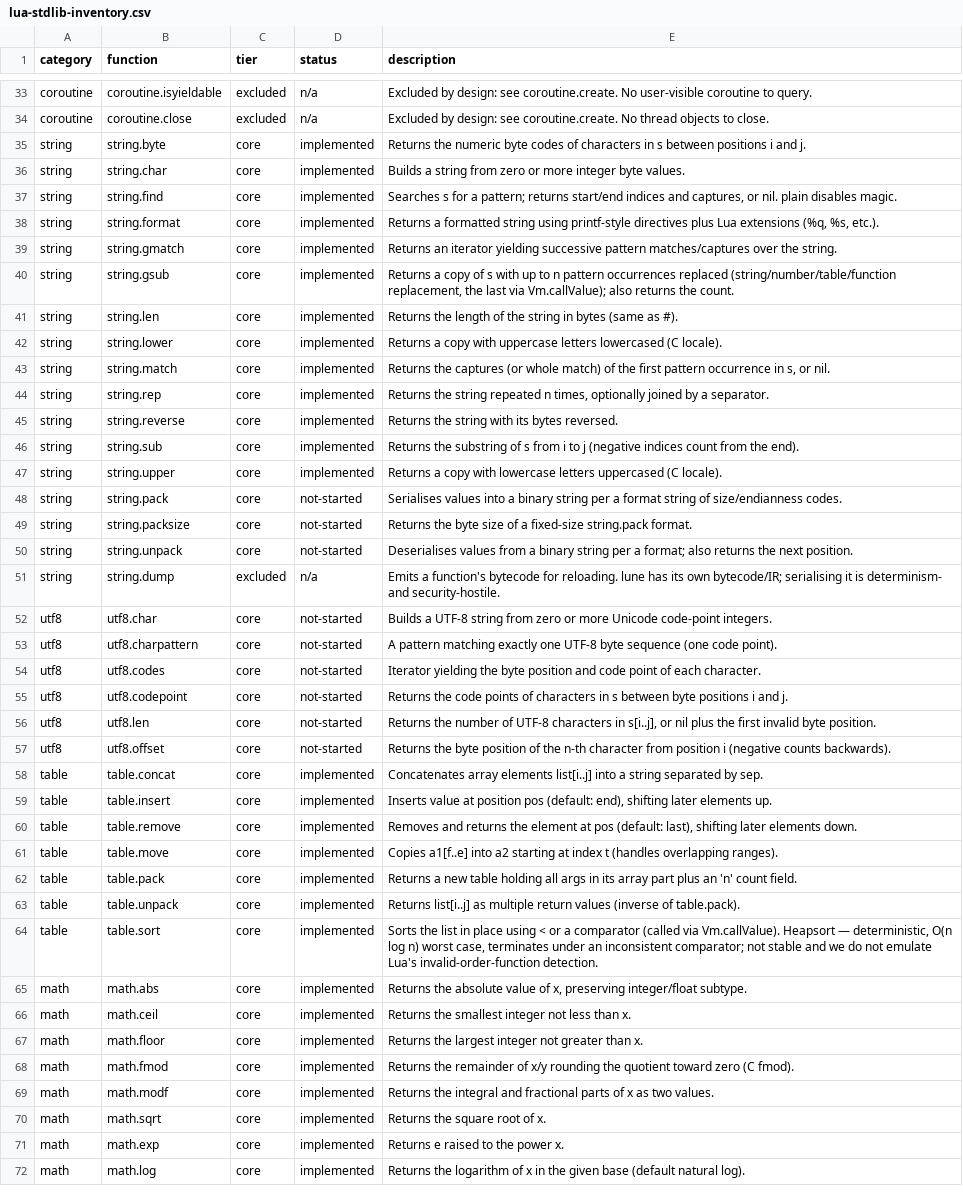
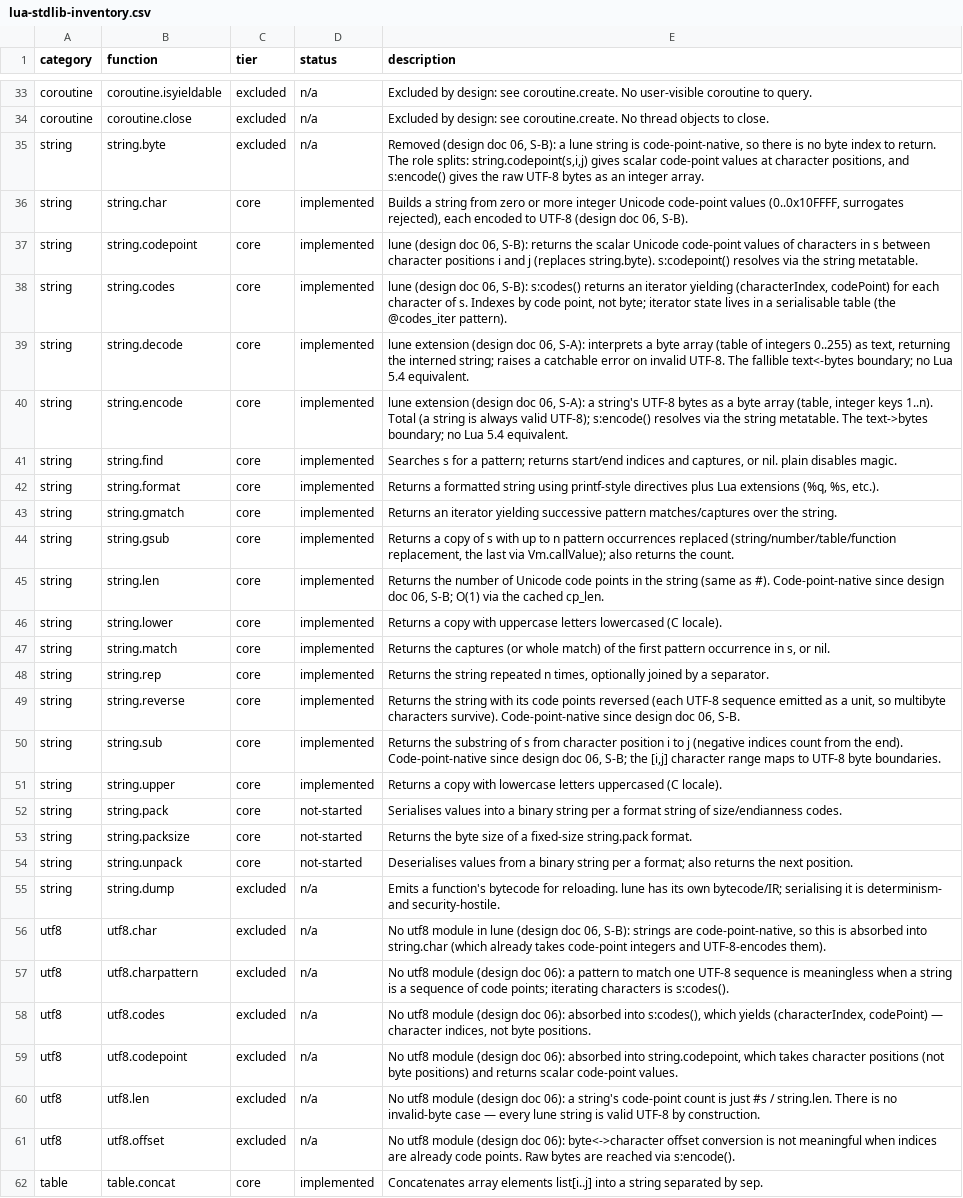
Before and after one commit to serialexp/lune, a CSV file: docs/lua-stdlib-inventory.csv, drawn as a sheet; only a part is shown, gaps mark what is left out; the shorter side is filled out with more unchanged rows; addresses are those after the commit; the diff covers the shown part only; the diff names each change by its address in the sheet, - before the commit and + after, or states it on an @@ line.

```diff
--- a/docs/lua-stdlib-inventory.csv
+++ b/docs/lua-stdlib-inventory.csv
-C35 (tier): core
+C35 (tier): excluded
-D35 (status): implemented
+D35 (status): n/a
-E35 (description): Returns the numeric byte codes of characters in s between positions i and j.
+E35 (description): Removed (design doc 06, S-B): a lune string is code-point-native, so there is no byte index to return. The role splits: string.codepoint(s,i,j) gives scalar code-point values at character positions, and s:encode() gives the raw UTF-8 bytes as an integer array.
-E36 (description): …more integer byte values.
+E36 (description): …more integer Unicode code-point values (0..0x10FFFF, surrogates rejected), each encoded to UTF-8 (design doc 06, S-B).
+row 37: string | string.codepoint | core | implemented | lune (design doc 06, S-B): returns the scalar Unicode code-point values of characters in s between character positions i and j (replaces string.byte). s:codepoint() resolves via the string metatable.
+row 38: string | string.codes | core | implemented | lune (design doc 06, S-B): s:codes() returns an iterator yielding (characterIndex, codePoint) for each character of s. Indexes by code point, not byte; iterator state lives in a serialisable table (the @codes_iter pattern).
+row 39: string | string.decode | core | implemented | lune extension (design doc 06, S-A): interprets a byte array (table of integers 0..255) as text, returning the interned string; raises a catchable error on invalid UTF-8. The fallible text<-bytes boundary; no Lua 5.4 equivalent.
+row 40: string | string.encode | core | implemented | lune extension (design doc 06, S-A): a string's UTF-8 bytes as a byte array (table, integer keys 1..n). Total (a string is always valid UTF-8); s:encode() resolves via the string metatable. The text->bytes boundary; no Lua 5.4 equivalent.
-E45 (description): Returns the length of the string in bytes (same as #).
+E45 (description): Returns the number of Unicode code points in the string (same as #). Code-point-native since design doc 06, S-B; O(1) via the cached cp_len.
-E49 (description): …with its bytes reversed.
+E49 (description): …with its code points reversed (each UTF-8 sequence emitted as a unit, so multibyte characters survive). Code-point-native since design doc 06, S-B.
-E50 (description): …s from i to j (negative indices count from the end).
+E50 (description): …s from character position i to j (negative indices count from the end). Code-point-native since design doc 06, S-B; the [i,j] character range maps to UTF-8 byte boundaries.
-C56:C61 (tier): core
+C56:C61 (tier): excluded
-D56:D61 (status): not-started
+D56:D61 (status): n/a
-E56 (description): Builds a UTF-8 string from zero or more Unicode code-point integers.
+E56 (description): No utf8 module in lune (design doc 06, S-B): strings are code-point-native, so this is absorbed into string.char (which already takes code-point integers and UTF-8-encodes them).
-E57 (description): A pattern matching exactly one UTF-8 byte sequence (one code point).
+E57 (description): No utf8 module (design doc 06): a pattern to match one UTF-8 sequence is meaningless when a string is a sequence of code points; iterating characters is s:codes().
-E58 (description): Iterator yielding the byte position and code point of each character.
+E58 (description): No utf8 module (design doc 06): absorbed into s:codes(), which yields (characterIndex, codePoint) — character indices, not byte positions.
-E59 (description): Returns the code points of characters in s between byte positions i and j.
+E59 (description): No utf8 module (design doc 06): absorbed into string.codepoint, which takes character positions (not byte positions) and returns scalar code-point values.
-E60 (description): Returns the number of UTF-8 characters in s[i..j], or nil plus the first invalid byte position.
+E60 (description): No utf8 module (design doc 06): a string's code-point count is just #s / string.len. There is no invalid-byte case — every lune string is valid UTF-8 by construction.
-E61 (description): Returns the byte position of the n-th character from position i (negative counts backwards).
+E61 (description): No utf8 module (design doc 06): byte<->character offset conversion is not meaningful when indices are already code points. Raw bytes are reached via s:encode().
```
Also changed, not shown: 2 edited cells elsewhere in this file, 8 other files.
